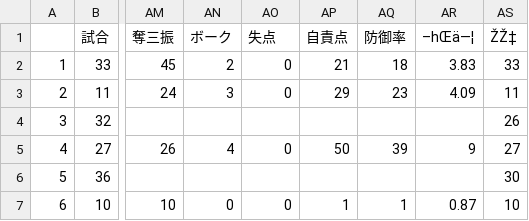
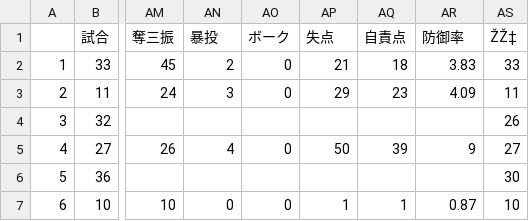
Before and after one commit to t203008/Designed-For-Assiginment, a CSV file: 戦力外.csv, drawn as a sheet; only a part is shown, gaps mark what is left out; the diff names each change by its address in the sheet, - before the commit and + after, or states it on an @@ line.

Commit message:
Update 戦力外.csv

```diff
--- a/戦力外.csv
+++ b/戦力外.csv
-AN1: ボーク
+AN1: 暴投
-AO1: 失点
+AO1: ボーク
-AP1: 自責点
+AP1: 失点
-AQ1: 防御率
+AQ1: 自責点
-AR1: –hŒä—¦
+AR1: 防御率
```
